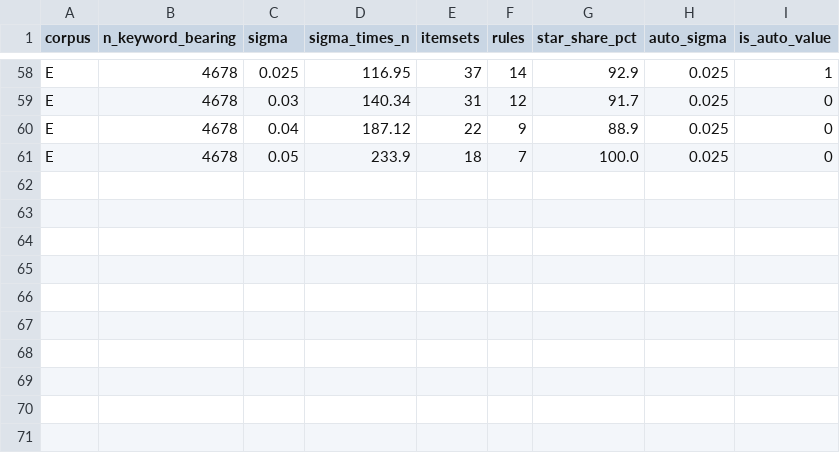
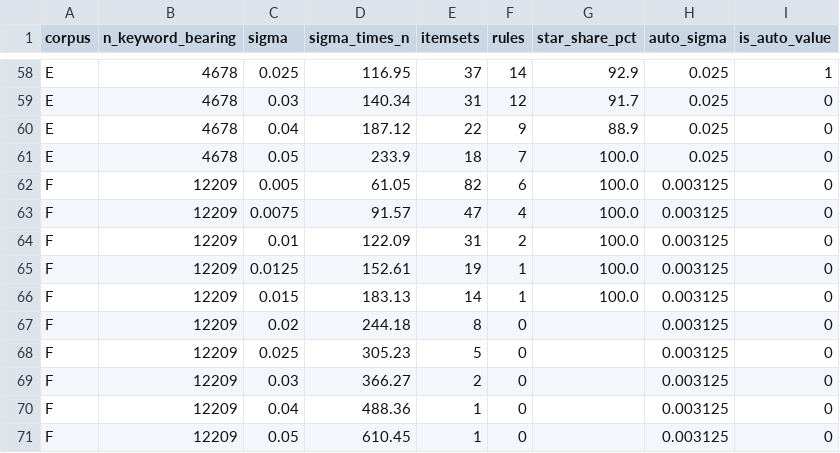
Before and after one commit to s-matysik/BasketSLR, a CSV file: examples/sigma_sweep.csv, drawn as a sheet; only a part is shown, gaps mark what is left out.

Commit message:
Warn when calibration falls below interpretive bounds; add sixth validation corpus (v1.0.1)
auto_min_support() now emits a UserWarning when the calibrated threshold
implies fewer than three co-occurring publications (sigma * n < 3) or the
corpus holds fewer than 100 keyword-bearing records. No floor is enforced:
rare co-occurrences may indicate emerging themes, so the caller keeps
control of the trade-off. Four tests cover the behaviour (78 total).

Adds additional-validation/case-6-gamification-marketing: 14,302 records,
12,209 with author keywords, the largest corpus tested. It extends the
validated size range to 421-fold and is the clearest instance of the
star-topology effect (100% of rules converge on the anchor keyword).
Only the Author Keywords column is distributed; the full export is 232 MB.

The parameter sweeps and summary.csv are regenerated over all seven corpora.

```diff
--- a/examples/sigma_sweep.csv
+++ b/examples/sigma_sweep.csv
@@ -61 +61,11 @@ E,4678,0.04,187.12,22,9,88.9,0.025,0
 E,4678,0.05,233.9,18,7,100.0,0.025,0
+F,12209,0.005,61.05,82,6,100.0,0.003125,0
+F,12209,0.0075,91.57,47,4,100.0,0.003125,0
+F,12209,0.01,122.09,31,2,100.0,0.003125,0
+F,12209,0.0125,152.61,19,1,100.0,0.003125,0
+F,12209,0.015,183.13,14,1,100.0,0.003125,0
+F,12209,0.02,244.18,8,0,,0.003125,0
+F,12209,0.025,305.23,5,0,,0.003125,0
+F,12209,0.03,366.27,2,0,,0.003125,0
+F,12209,0.04,488.36,1,0,,0.003125,0
+F,12209,0.05,610.45,1,0,,0.003125,0
```
Also changed, not shown: additional-validation/summary.csv, examples/calibration_params.csv, 20 other files.
